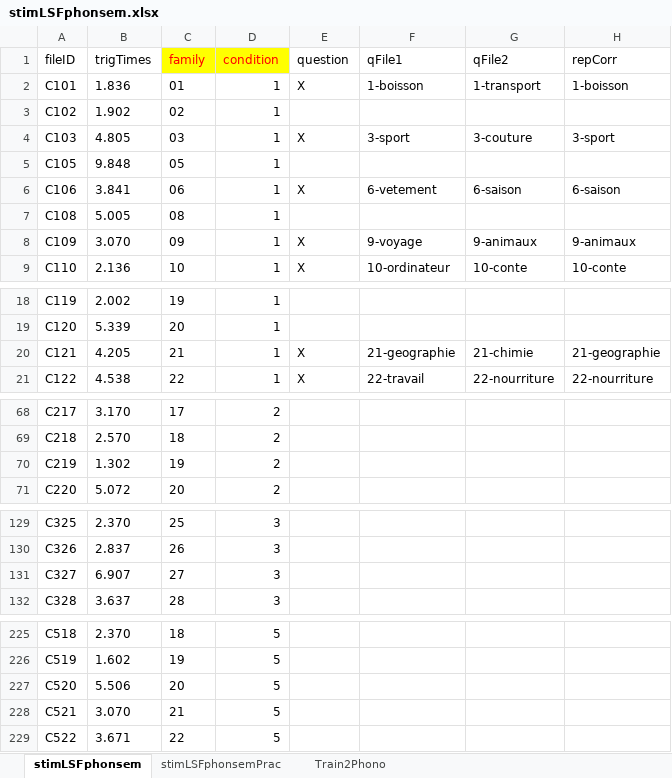
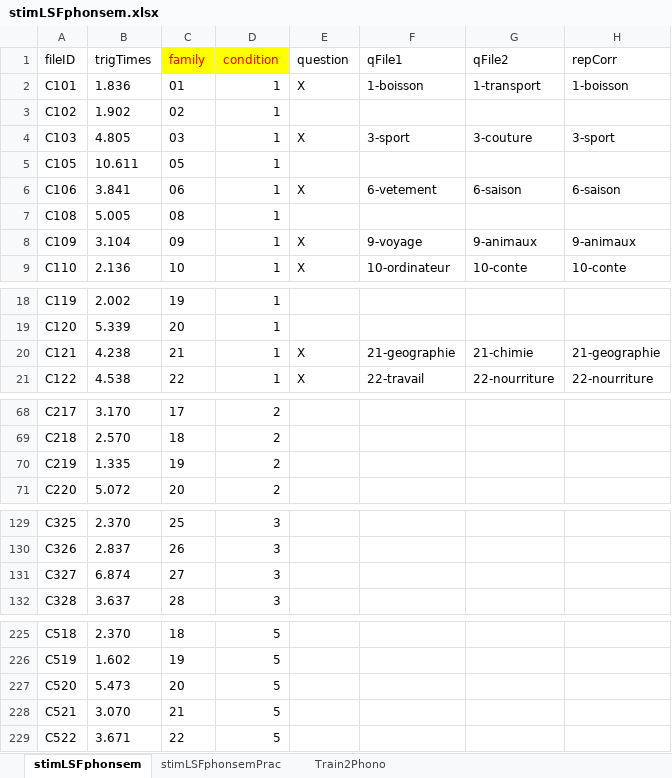
Before and after one commit to JeremyYeaton/modycoTasks, an Excel workbook: LSFphonsem/stim/stimLSFphonsem.xlsx, sheet stimLSFphonsem, drawn as a sheet; only a part is shown, gaps mark what is left out; values as stored, in another font and other column widths than the file's, no borders; the diff names each change by its address in the sheet, - before the commit and + after, or states it on an @@ line.

```diff
--- a/LSFphonsem/stim/stimLSFphonsem.xlsx (sheet stimLSFphonsem)
+++ b/LSFphonsem/stim/stimLSFphonsem.xlsx (sheet stimLSFphonsem)
-B5 (trigTimes): 9.848
+B5 (trigTimes): 10.611
-B8 (trigTimes): 3.070
+B8 (trigTimes): 3.104
-B20 (trigTimes): 4.205
+B20 (trigTimes): 4.238
-B70 (trigTimes): 1.302
+B70 (trigTimes): 1.335
-B131 (trigTimes): 6.907
+B131 (trigTimes): 6.874
-B227 (trigTimes): 5.506
+B227 (trigTimes): 5.473
```
Also changed, not shown: 16 other files.
